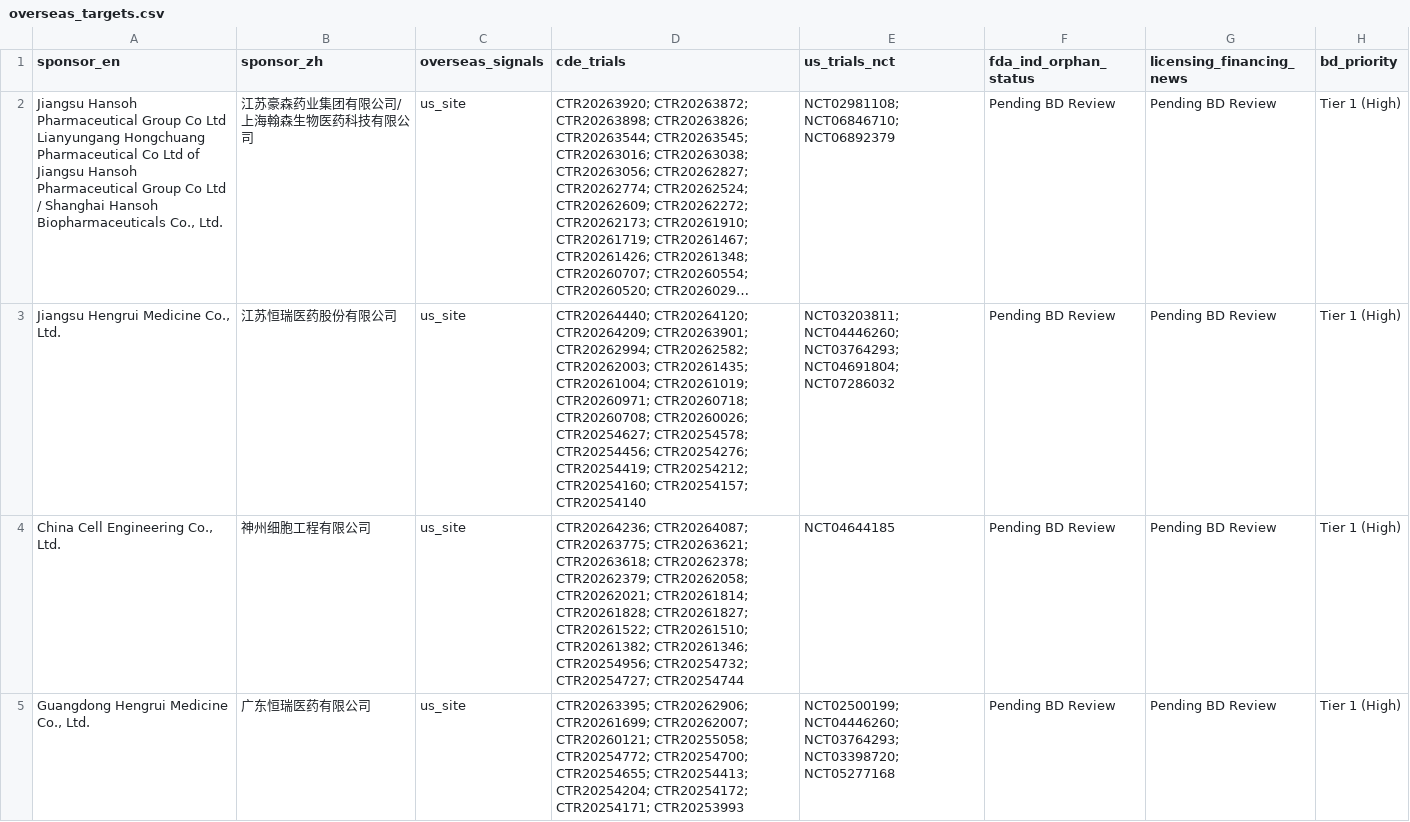
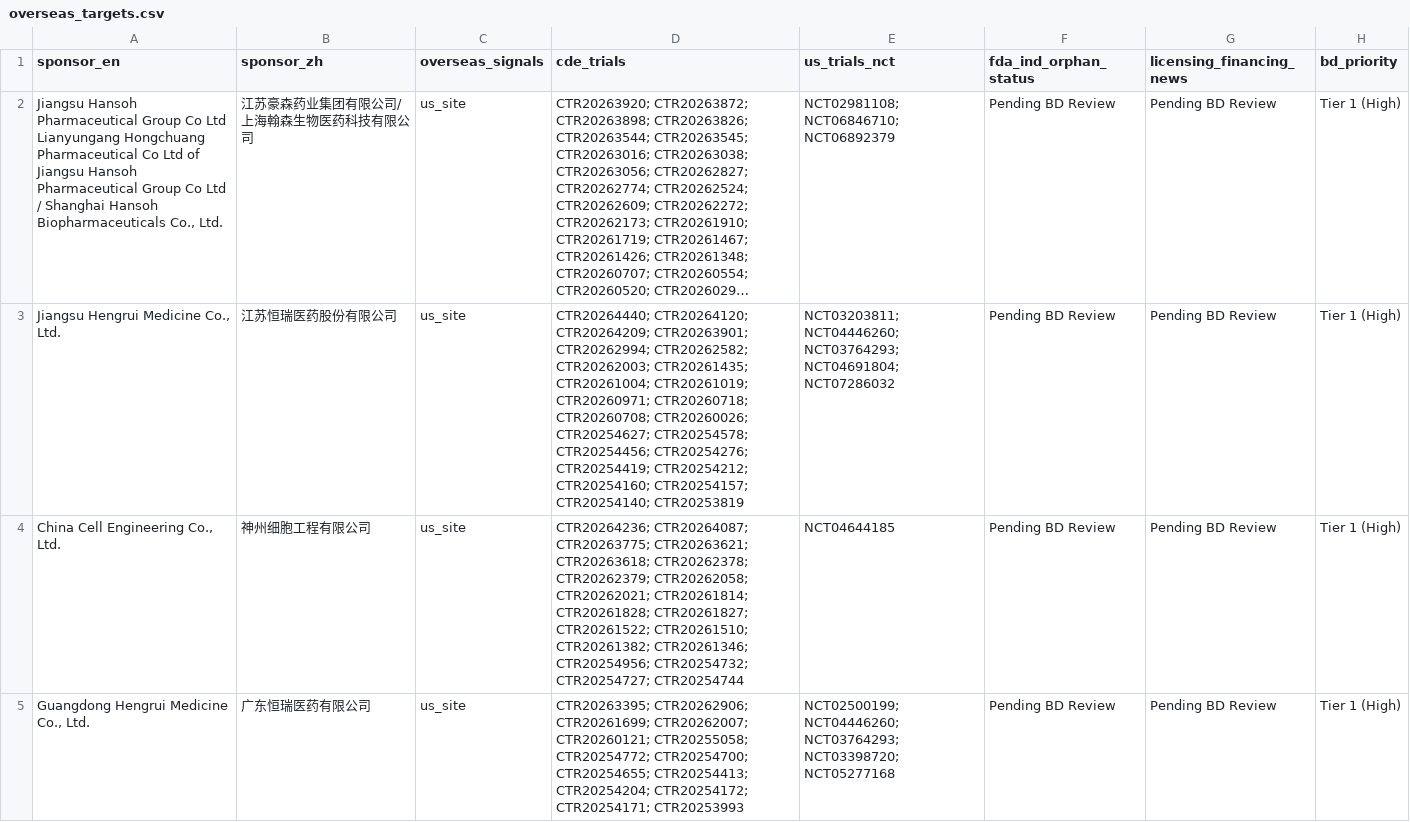
Before and after one commit to hutianle/cde-clinical-trials, a CSV file: data/overseas_targets.csv, drawn as a sheet; only a part is shown; long unchanged cells end in …; the diff names each change by its address in the sheet, - before the commit and + after, or states it on an @@ line.

```diff
--- a/data/overseas_targets.csv
+++ b/data/overseas_targets.csv
-D3 (cde_trials): …CTR20254160; CTR20254157; CTR20254140
+D3 (cde_trials): …CTR20254160; CTR20254157; CTR20254140; CTR20253819
```
Also changed, not shown: 6 other files.
